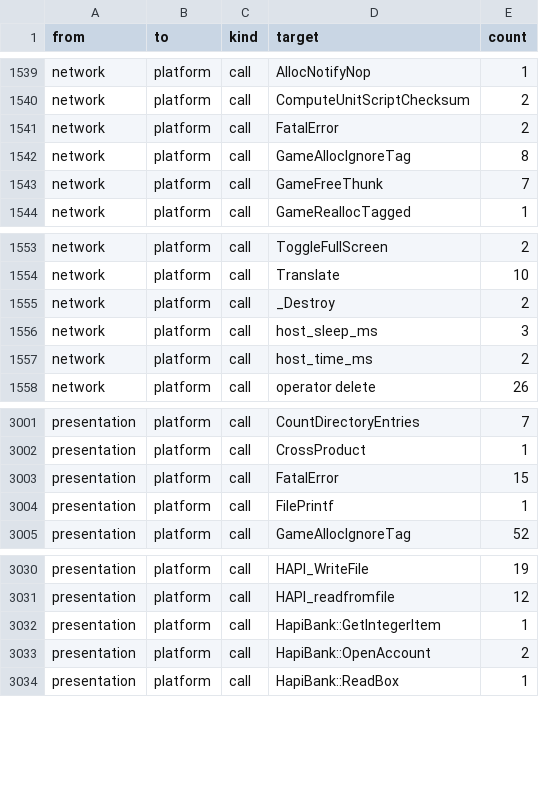
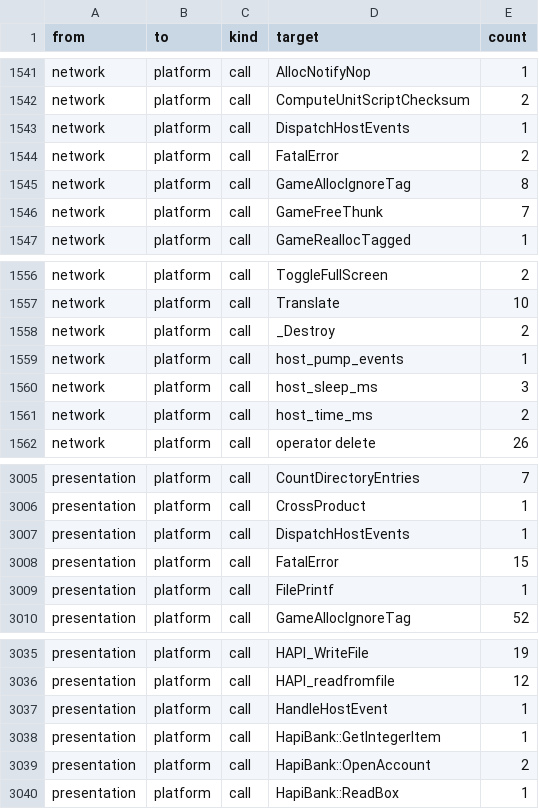
Before and after one commit to Thaldren-Archive-Forks/byte-tactics-moddable, a CSV file: data/coupling.csv, drawn as a sheet; only a part is shown, gaps mark what is left out; the diff covers the shown part only; the diff names each change by its address in the sheet, - before the commit and + after, or states it on an @@ line.

```diff
--- a/data/coupling.csv
+++ b/data/coupling.csv
+row 1543: network | platform | call | DispatchHostEvents | 1
+row 1559: network | platform | call | host_pump_events | 1
+row 3007: presentation | platform | call | DispatchHostEvents | 1
+row 3037: presentation | platform | call | HandleHostEvent | 1
```
Also changed, not shown: 10 added rows elsewhere in this file, data/hazards.csv, data/state_classes.csv, 1 other file.
